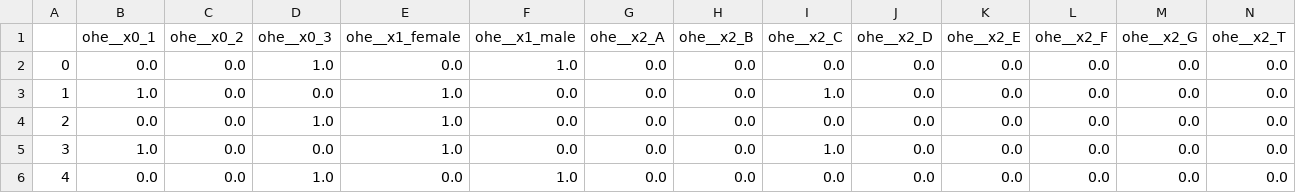
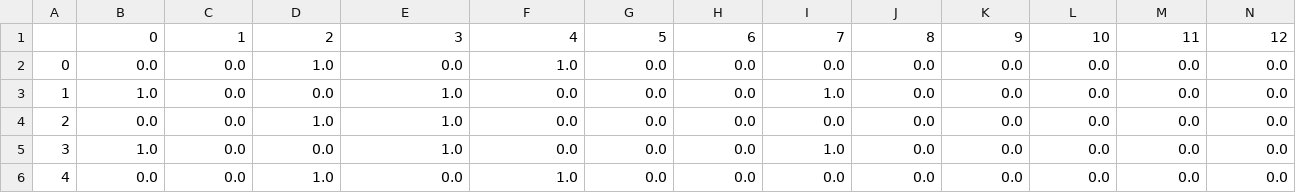
Before and after one commit to pritam-dey3/Titanic-Passenger-Survival-Prediction, a CSV file: data/halfclean.csv, drawn as a sheet; only a part is shown; removed rows and columns are numbered as before the commit, all else as after; rows hold the shown columns only; the diff names each change by its address in the sheet, - before the commit and + after, or states it on an @@ line.

```diff
--- a/data/halfclean.csv
+++ b/data/halfclean.csv
-row 1:  | ohe__x0_1 | ohe__x0_2 | ohe__x0_3 | ohe__x1_female | ohe__x1_male | ohe__x2_A | ohe__x2_B | ohe__x2_C | ohe__x2_D | ohe__x2_E | ohe__x2_F | ohe__x2_G | ohe__x2_T
+row 1:  | 0 | 1 | 2 | 3 | 4 | 5 | 6 | 7 | 8 | 9 | 10 | 11 | 12
```
Also changed, not shown: 6 other files.
